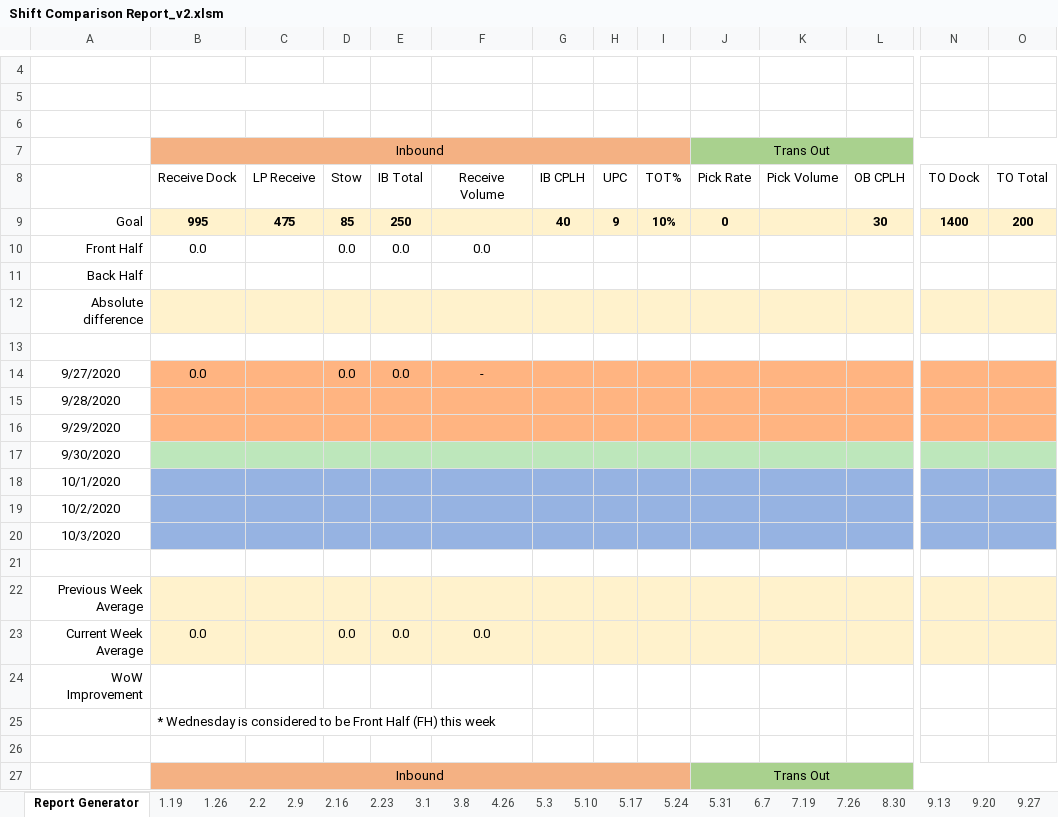
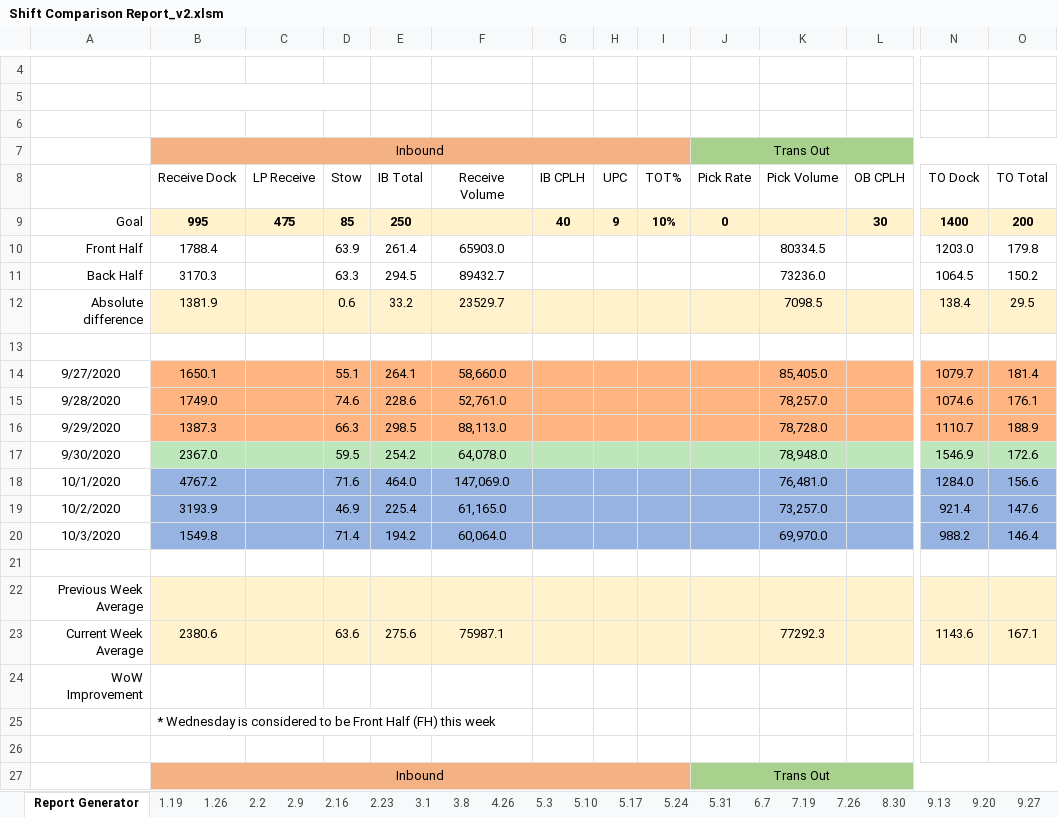
Before and after one commit to geovani-montoya/amazon_shift_comparison_reports_automation, an Excel workbook: Shift Comparison Report_v2.xlsm, sheet Report Generator, drawn as a sheet; only a part is shown, gaps mark what is left out; values as stored, in another font and other column widths than the file's, no borders; charts and pictures and conditional formats not drawn; removed rows and columns are numbered as before the commit, all else as after; rows hold the shown columns only; the diff covers the shown part only; the diff names each change by its address in the sheet, - before the commit and + after, or states it on an @@ line.

```diff
--- a/Shift Comparison Report_v2.xlsm (sheet Report Generator)
+++ b/Shift Comparison Report_v2.xlsm (sheet Report Generator)
-row 10: Front Half | 0.0 |  | 0.0 | 0.0 | 0.0
-row 11: Back Half
-row 12: Absolute difference
+row 10: Front Half | 1788.4 |  | 63.9 | 261.4 | 65903.0 |  |  |  |  | 80334.5 |  | 1203.0 | 179.8
+row 11: Back Half | 3170.3 |  | 63.3 | 294.5 | 89432.7 |  |  |  |  | 73236.0 |  | 1064.5 | 150.2
+row 12: Absolute difference | 1381.9 |  | 0.6 | 33.2 | 23529.7 |  |  |  |  | 7098.5 |  | 138.4 | 29.5
-row 14: 9/27/2020 | 0.0 |  | 0.0 | 0.0 | -
-row 15: 9/28/2020
-row 16: 9/29/2020
-row 17: 9/30/2020
-row 18: 10/1/2020
-row 19: 10/2/2020
-row 20: 10/3/2020
+row 14: 9/27/2020 | 1650.1 |  | 55.1 | 264.1 | 58,660.0 |  |  |  |  | 85,405.0 |  | 1079.7 | 181.4
+row 15: 9/28/2020 | 1749.0 |  | 74.6 | 228.6 | 52,761.0 |  |  |  |  | 78,257.0 |  | 1074.6 | 176.1
+row 16: 9/29/2020 | 1387.3 |  | 66.3 | 298.5 | 88,113.0 |  |  |  |  | 78,728.0 |  | 1110.7 | 188.9
+row 17: 9/30/2020 | 2367.0 |  | 59.5 | 254.2 | 64,078.0 |  |  |  |  | 78,948.0 |  | 1546.9 | 172.6
+row 18: 10/1/2020 | 4767.2 |  | 71.6 | 464.0 | 147,069.0 |  |  |  |  | 76,481.0 |  | 1284.0 | 156.6
+row 19: 10/2/2020 | 3193.9 |  | 46.9 | 225.4 | 61,165.0 |  |  |  |  | 73,257.0 |  | 921.4 | 147.6
+row 20: 10/3/2020 | 1549.8 |  | 71.4 | 194.2 | 60,064.0 |  |  |  |  | 69,970.0 |  | 988.2 | 146.4
-row 23: Current Week Average | 0.0 |  | 0.0 | 0.0 | 0.0
+row 23: Current Week Average | 2380.6 |  | 63.6 | 275.6 | 75987.1 |  |  |  |  | 77292.3 |  | 1143.6 | 167.1
```
Also changed, not shown: 11 added rows and 11 removed rows elsewhere in this sheet, sheet ppr3, sheet ppr2, sheet ppr1, sheet ppr4, sheet ppr5, sheet ppr7, 1 more sheet, other sheet tabs.
